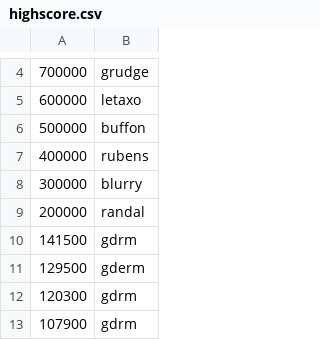
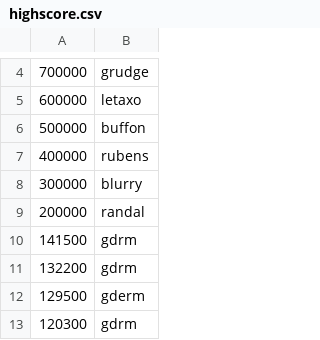
Before and after one commit to gdermog/invaders, a CSV file: highscore.csv, drawn as a sheet; only a part is shown, gaps mark what is left out; the shorter side is filled out with more unchanged rows.

```diff
--- a/highscore.csv
+++ b/highscore.csv
@@ -10,2 +10,3 @@
 141500, gdrm
+132200, gdrm
 129500, gderm
```
Also changed, not shown: 48 other files.
